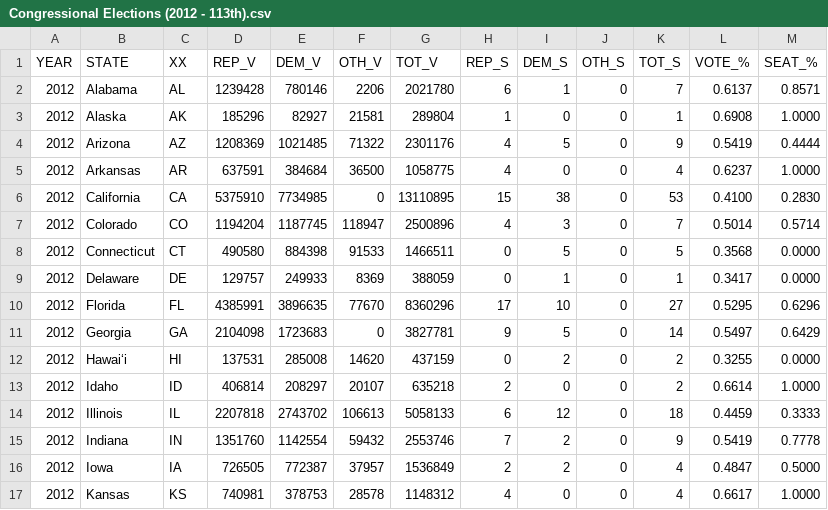
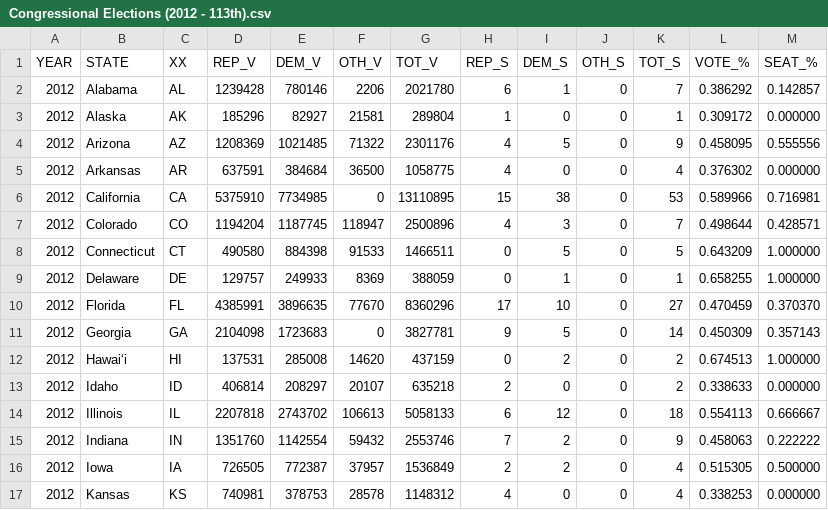
Before and after one commit to alecramsay/ushouse, a CSV file: data/results/Congressional Elections (2012 - 113th).csv, drawn as a sheet; only a part is shown; the diff covers the shown part only.

```diff
--- a/data/results/Congressional Elections (2012 - 113th).csv
+++ b/data/results/Congressional Elections (2012 - 113th).csv
@@ -1,17 +1,17 @@
 YEAR,STATE,XX,REP_V,DEM_V,OTH_V,TOT_V,REP_S,DEM_S,OTH_S,TOT_S,VOTE_%,SEAT_%
-2012,Alabama,AL,1239428,780146,2206,2021780,6,1,0,7,0.6137,0.8571
-2012,Alaska,AK,185296,82927,21581,289804,1,0,0,1,0.6908,1.0000
-2012,Arizona,AZ,1208369,1021485,71322,2301176,4,5,0,9,0.5419,0.4444
-2012,Arkansas,AR,637591,384684,36500,1058775,4,0,0,4,0.6237,1.0000
-2012,California,CA,5375910,7734985,0,13110895,15,38,0,53,0.4100,0.2830
-2012,Colorado,CO,1194204,1187745,118947,2500896,4,3,0,7,0.5014,0.5714
-2012,Connecticut,CT,490580,884398,91533,1466511,0,5,0,5,0.3568,0.0000
-2012,Delaware,DE,129757,249933,8369,388059,0,1,0,1,0.3417,0.0000
-2012,Florida,FL,4385991,3896635,77670,8360296,17,10,0,27,0.5295,0.6296
-2012,Georgia,GA,2104098,1723683,0,3827781,9,5,0,14,0.5497,0.6429
-2012,Hawaiʻi,HI,137531,285008,14620,437159,0,2,0,2,0.3255,0.0000
-2012,Idaho,ID,406814,208297,20107,635218,2,0,0,2,0.6614,1.0000
-2012,Illinois,IL,2207818,2743702,106613,5058133,6,12,0,18,0.4459,0.3333
-2012,Indiana,IN,1351760,1142554,59432,2553746,7,2,0,9,0.5419,0.7778
-2012,Iowa,IA,726505,772387,37957,1536849,2,2,0,4,0.4847,0.5000
-2012,Kansas,KS,740981,378753,28578,1148312,4,0,0,4,0.6617,1.0000
+2012,Alabama,AL,1239428,780146,2206,2021780,6,1,0,7,0.386292,0.142857
+2012,Alaska,AK,185296,82927,21581,289804,1,0,0,1,0.309172,0.000000
+2012,Arizona,AZ,1208369,1021485,71322,2301176,4,5,0,9,0.458095,0.555556
+2012,Arkansas,AR,637591,384684,36500,1058775,4,0,0,4,0.376302,0.000000
+2012,California,CA,5375910,7734985,0,13110895,15,38,0,53,0.589966,0.716981
+2012,Colorado,CO,1194204,1187745,118947,2500896,4,3,0,7,0.498644,0.428571
+2012,Connecticut,CT,490580,884398,91533,1466511,0,5,0,5,0.643209,1.000000
+2012,Delaware,DE,129757,249933,8369,388059,0,1,0,1,0.658255,1.000000
+2012,Florida,FL,4385991,3896635,77670,8360296,17,10,0,27,0.470459,0.370370
+2012,Georgia,GA,2104098,1723683,0,3827781,9,5,0,14,0.450309,0.357143
+2012,Hawaiʻi,HI,137531,285008,14620,437159,0,2,0,2,0.674513,1.000000
+2012,Idaho,ID,406814,208297,20107,635218,2,0,0,2,0.338633,0.000000
+2012,Illinois,IL,2207818,2743702,106613,5058133,6,12,0,18,0.554113,0.666667
+2012,Indiana,IN,1351760,1142554,59432,2553746,7,2,0,9,0.458063,0.222222
+2012,Iowa,IA,726505,772387,37957,1536849,2,2,0,4,0.515305,0.500000
+2012,Kansas,KS,740981,378753,28578,1148312,4,0,0,4,0.338253,0.000000
```
Also changed, not shown: 68 edited cells elsewhere in this file, data/results/Congressional Elections (2010 - 112th).csv, data/results/Congressional Elections (2014 - 114th).csv, 24 other files.
